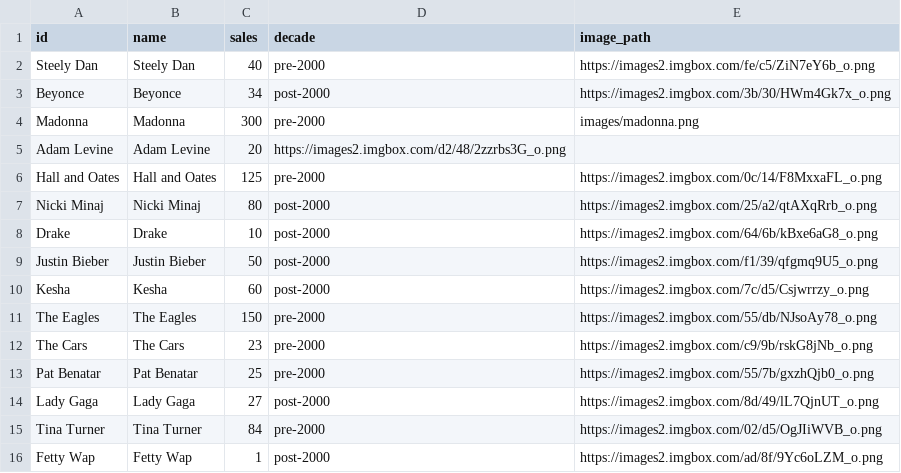
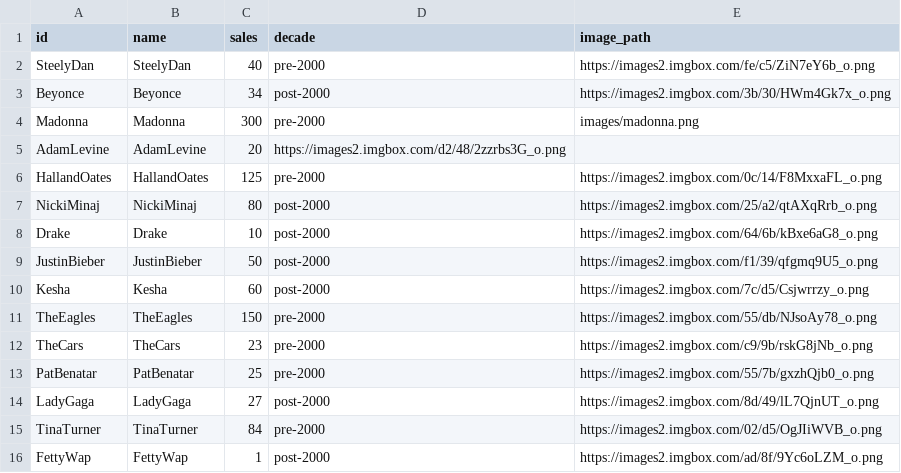
Before and after one commit to ilmanovski/Data-Visualisation, a CSV file: images.csv, drawn as a sheet.

Commit message:
Update images.csv

```diff
--- a/images.csv
+++ b/images.csv
@@ -1,16 +1,16 @@
 id,name,sales,decade,image_path
-Steely Dan,Steely Dan,40,pre-2000,https://images2.imgbox.com/fe/c5/ZiN7eY6b_o.png
+SteelyDan,SteelyDan,40,pre-2000,https://images2.imgbox.com/fe/c5/ZiN7eY6b_o.png
 Beyonce,Beyonce,34,post-2000,https://images2.imgbox.com/3b/30/HWm4Gk7x_o.png
 Madonna,Madonna,300,pre-2000,images/madonna.png
-Adam Levine,Adam Levine,20,https://images2.imgbox.com/d2/48/2zzrbs3G_o.png
-Hall and Oates,Hall and Oates,125,pre-2000,https://images2.imgbox.com/0c/14/F8MxxaFL_o.png
-Nicki Minaj,Nicki Minaj,80,post-2000,https://images2.imgbox.com/25/a2/qtAXqRrb_o.png
+AdamLevine,AdamLevine,20,https://images2.imgbox.com/d2/48/2zzrbs3G_o.png
+HallandOates,HallandOates,125,pre-2000,https://images2.imgbox.com/0c/14/F8MxxaFL_o.png
+NickiMinaj,NickiMinaj,80,post-2000,https://images2.imgbox.com/25/a2/qtAXqRrb_o.png
 Drake,Drake,10,post-2000,https://images2.imgbox.com/64/6b/kBxe6aG8_o.png
-Justin Bieber,Justin Bieber,50,post-2000,https://images2.imgbox.com/f1/39/qfgmq9U5_o.png
+JustinBieber,JustinBieber,50,post-2000,https://images2.imgbox.com/f1/39/qfgmq9U5_o.png
 Kesha,Kesha,60,post-2000,https://images2.imgbox.com/7c/d5/Csjwrrzy_o.png
-The Eagles,The Eagles,150,pre-2000,https://images2.imgbox.com/55/db/NJsoAy78_o.png
-The Cars,The Cars,23,pre-2000,https://images2.imgbox.com/c9/9b/rskG8jNb_o.png
-Pat Benatar,Pat Benatar,25,pre-2000,https://images2.imgbox.com/55/7b/gxzhQjb0_o.png
-Lady Gaga,Lady Gaga,27,post-2000,https://images2.imgbox.com/8d/49/lL7QjnUT_o.png
-Tina Turner,Tina Turner,84,pre-2000,https://images2.imgbox.com/02/d5/OgJIiWVB_o.png
-Fetty Wap,Fetty Wap,1,post-2000,https://images2.imgbox.com/ad/8f/9Yc6oLZM_o.png
+TheEagles,TheEagles,150,pre-2000,https://images2.imgbox.com/55/db/NJsoAy78_o.png
+TheCars,TheCars,23,pre-2000,https://images2.imgbox.com/c9/9b/rskG8jNb_o.png
+PatBenatar,PatBenatar,25,pre-2000,https://images2.imgbox.com/55/7b/gxzhQjb0_o.png
+LadyGaga,LadyGaga,27,post-2000,https://images2.imgbox.com/8d/49/lL7QjnUT_o.png
+TinaTurner,TinaTurner,84,pre-2000,https://images2.imgbox.com/02/d5/OgJIiWVB_o.png
+FettyWap,FettyWap,1,post-2000,https://images2.imgbox.com/ad/8f/9Yc6oLZM_o.png
```
